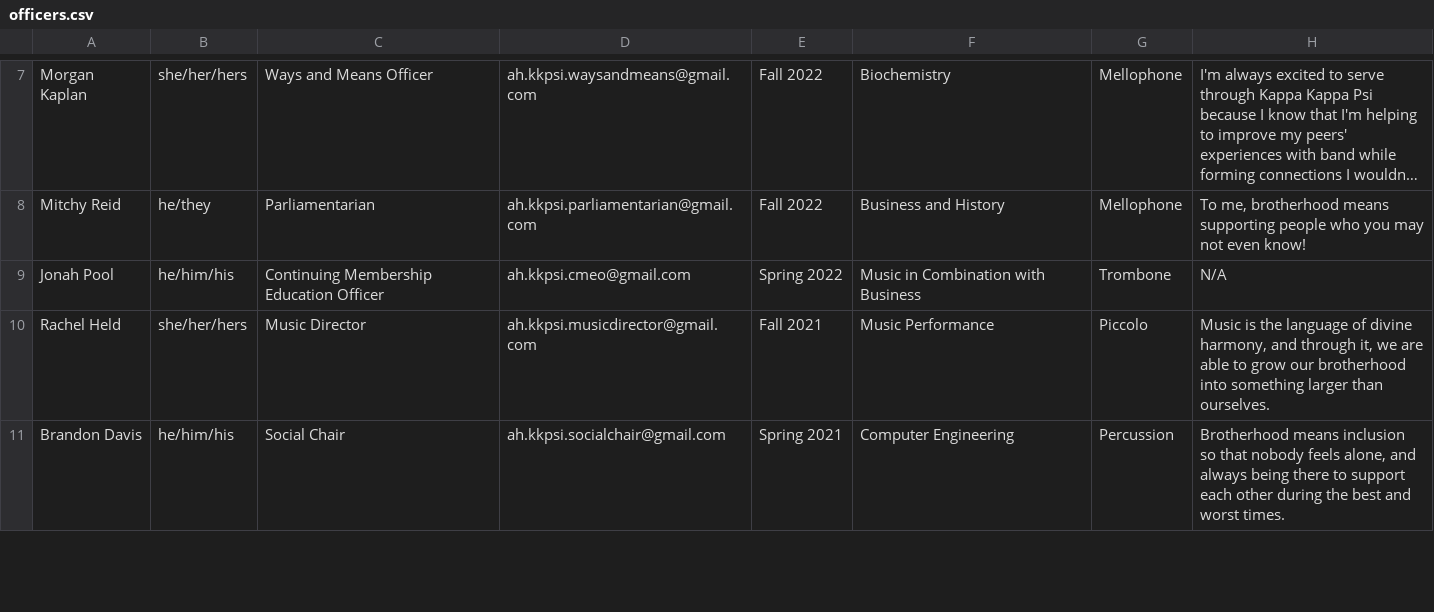
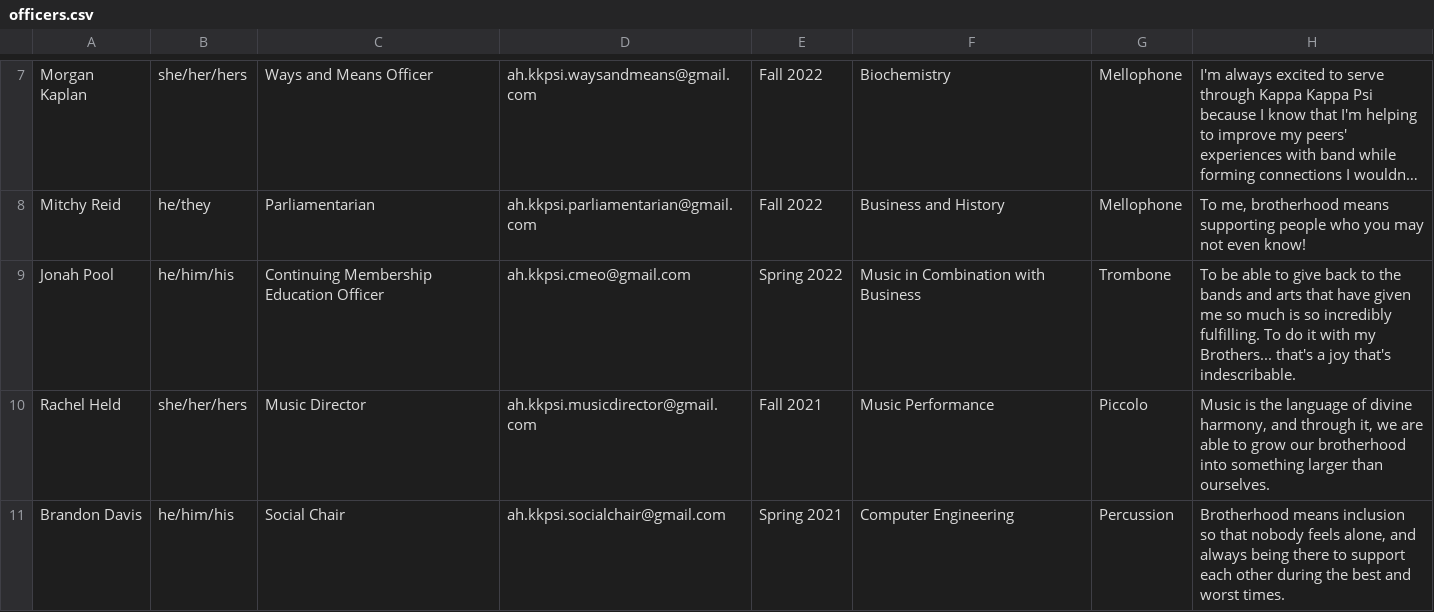
Before and after one commit to KKPsiAH/brotherscript, a CSV file: officers.csv, drawn as a sheet; only a part is shown, gaps mark what is left out; long unchanged cells end in …; the diff names each change by its address in the sheet, - before the commit and + after, or states it on an @@ line.

Commit message:
updated quote

```diff
--- a/officers.csv
+++ b/officers.csv
-H9: N/A
+H9: To be able to give back to the bands and arts that have given me so much is so incredibly fulfilling. To do it with my Brothers... that's a joy that's indescribable.
```
